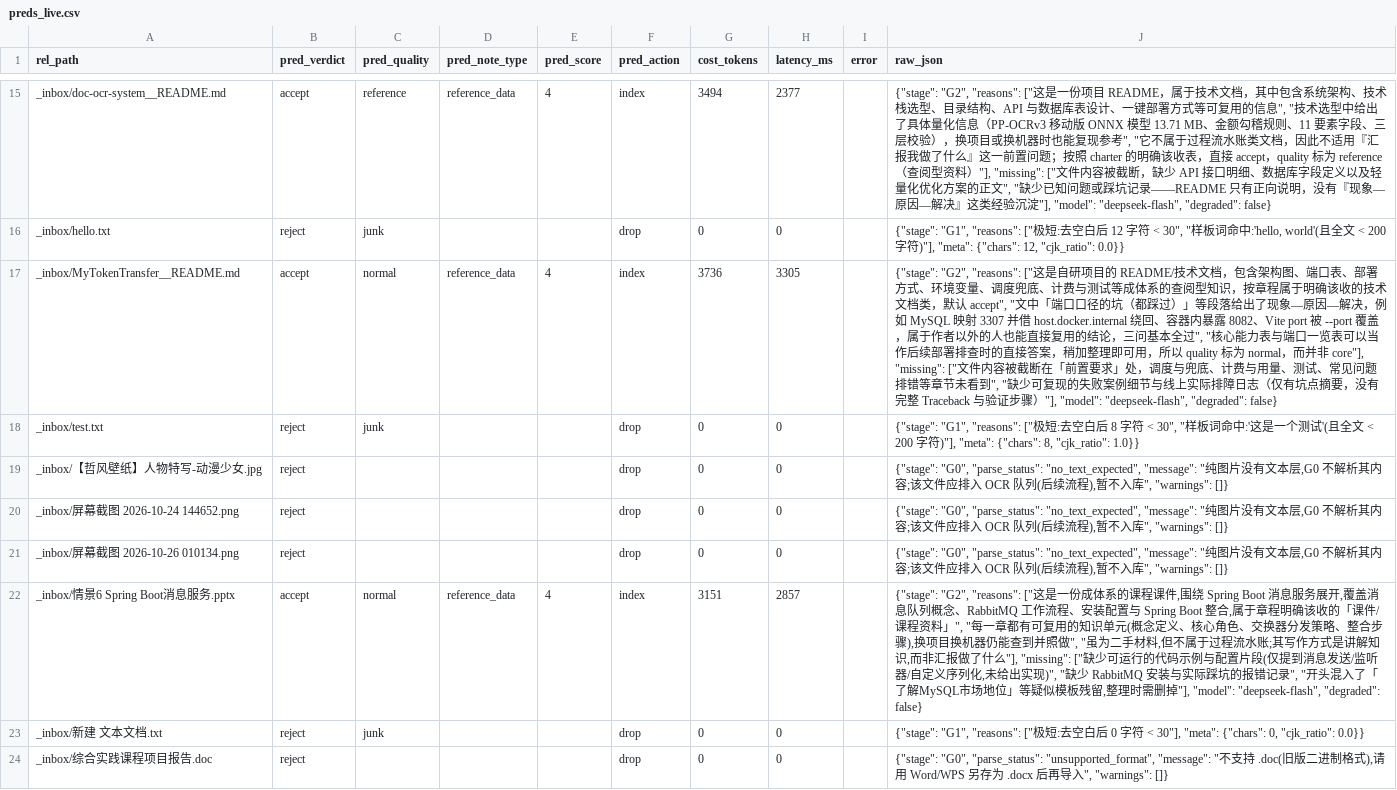
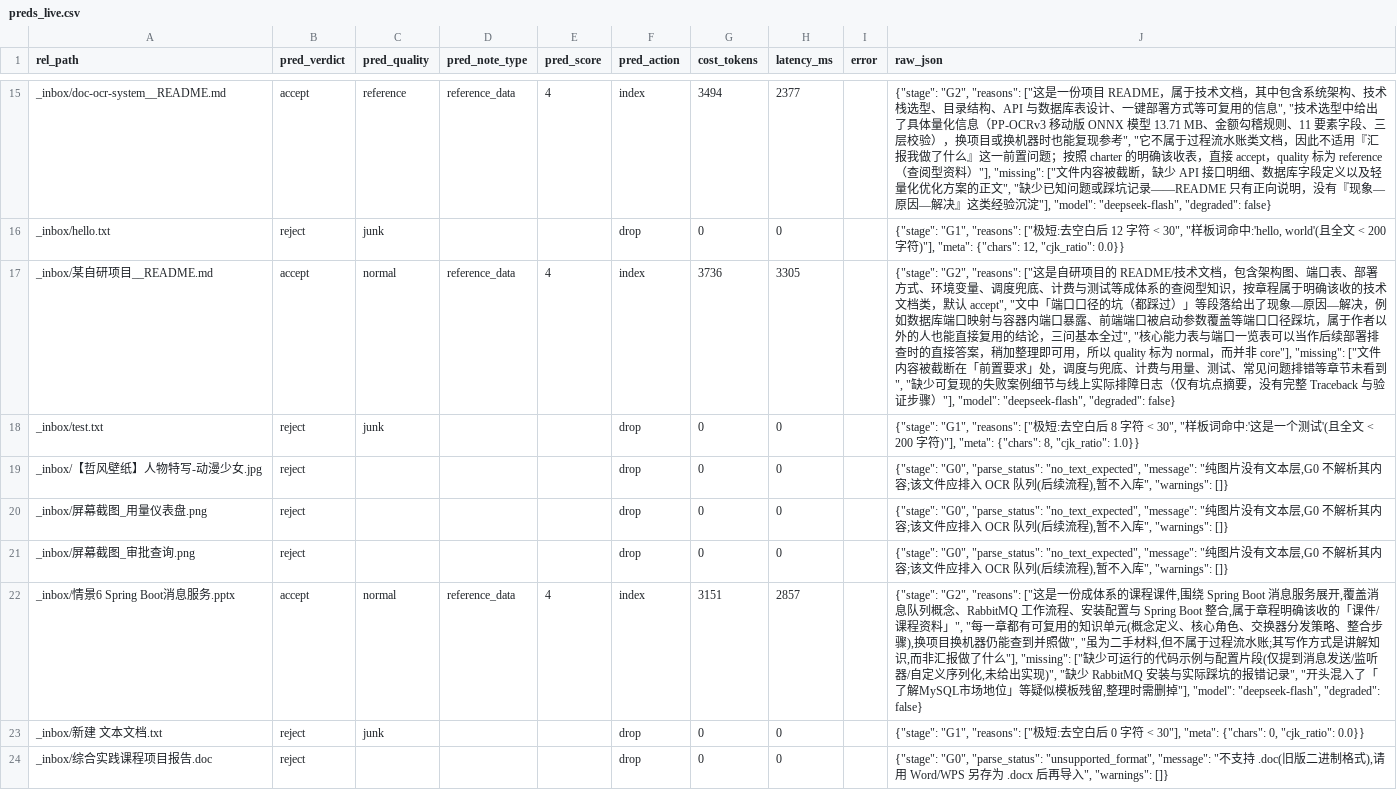
Before and after one commit to pmlpl/baleen, a CSV file: eval/preds_live.csv, drawn as a sheet; only a part is shown, gaps mark what is left out; the diff covers the shown part only.

Commit message:
docs: 脱敏 eval 正文——班级/学校/VIP逆向技术细节/MyTokenTransfer内部/个人单据 改占位
8 文件：labels.csv/preds_live.csv/queries.csv/复核单.md/queries:README/ablation_perquery.json/eval:DELIVERY/charter.md。
手改 7 处算法/端口/突破细节长文 + sed 统一替换标识符（23软件工程本2班→某班、广东工商→某大学、MyTokenTransfer→某自研项目、QQ音乐/网易云→某音乐平台、__sign_hash→某签名函数、增值税专用发票→个人单据、截图去日期）。
eval 结构（标签/判定/列/笔记标题互引）保留；本地 _inbox 7 个样本同步改名保 labels↔samples 可重跑。
今后提交 email=pmlpl@users.noreply.github.com（旧 131 提交 QQ 邮箱按主人决定留）。doc_lint 0/0。

```diff
--- a/eval/preds_live.csv
+++ b/eval/preds_live.csv
@@ -16,7 +16,7 @@ _inbox/doc-ocr-system__README.md,accept,reference,reference_data,4,index,3494,23
 _inbox/hello.txt,reject,junk,,,drop,0,0,,"{""stage"": ""G1"", ""reasons"": [""极短:去空白后 12 字符 < 30"", ""样板词命中:'hello, world'(且全文 < 200 字符)""], ""meta"": {""chars"": 12, ""cjk_ratio"": 0.0}}"
-_inbox/MyTokenTransfer__README.md,accept,normal,reference_data,4,index,3736,3305,,"{""stage"": ""G2"", ""reasons"": [""这是自研项目的 README/技术文档，包含架构图、端口表、部署方式、环境变量、调度兜底、计费与测试等成体系的查阅型知识，按章程属于明确该收的技术文档类，默认 accept"", ""文中「端口口径的坑（都踩过）」等段落给出了现象—原因—解决，例如 MySQL 映射 3307 并借 host.docker.internal 绕回、容器内暴露 8082、Vite port 被 --port 覆盖，属于作者以外的人也能直接复用的结论，三问基本全过"", ""核心能力表与端口一览表可以当作后续部署排查时的直接答案，稍加整理即可用，所以 quality 标为 normal，而并非 core""], ""missing"": [""文件内容被截断在「前置要求」处，调度与兜底、计费与用量、测试、常见问题排错等章节未看到"", ""缺少可复现的失败案例细节与线上实际排障日志（仅有坑点摘要，没有完整 Traceback 与验证步骤）""], ""model"": ""deepseek-flash"", ""degraded"": false}"
+_inbox/某自研项目__README.md,accept,normal,reference_data,4,index,3736,3305,,"{""stage"": ""G2"", ""reasons"": [""这是自研项目的 README/技术文档，包含架构图、端口表、部署方式、环境变量、调度兜底、计费与测试等成体系的查阅型知识，按章程属于明确该收的技术文档类，默认 accept"", ""文中「端口口径的坑（都踩过）」等段落给出了现象—原因—解决，例如数据库端口映射与容器内端口暴露、前端端口被启动参数覆盖等端口口径踩坑，属于作者以外的人也能直接复用的结论，三问基本全过"", ""核心能力表与端口一览表可以当作后续部署排查时的直接答案，稍加整理即可用，所以 quality 标为 normal，而并非 core""], ""missing"": [""文件内容被截断在「前置要求」处，调度与兜底、计费与用量、测试、常见问题排错等章节未看到"", ""缺少可复现的失败案例细节与线上实际排障日志（仅有坑点摘要，没有完整 Traceback 与验证步骤）""], ""model"": ""deepseek-flash"", ""degraded"": false}"
 _inbox/test.txt,reject,junk,,,drop,0,0,,"{""stage"": ""G1"", ""reasons"": [""极短:去空白后 8 字符 < 30"", ""样板词命中:'这是一个测试'(且全文 < 200 字符)""], ""meta"": {""chars"": 8, ""cjk_ratio"": 1.0}}"
 _inbox/【哲风壁纸】人物特写-动漫少女.jpg,reject,,,,drop,0,0,,"{""stage"": ""G0"", ""parse_status"": ""no_text_expected"", ""message"": ""纯图片没有文本层,G0 不解析其内容;该文件应排入 OCR 队列(后续流程),暂不入库"", ""warnings"": []}"
-_inbox/屏幕截图 2026-10-24 144652.png,reject,,,,drop,0,0,,"{""stage"": ""G0"", ""parse_status"": ""no_text_expected"", ""message"": ""纯图片没有文本层,G0 不解析其内容;该文件应排入 OCR 队列(后续流程),暂不入库"", ""warnings"": []}"
-_inbox/屏幕截图 2026-10-26 010134.png,reject,,,,drop,0,0,,"{""stage"": ""G0"", ""parse_status"": ""no_text_expected"", ""message"": ""纯图片没有文本层,G0 不解析其内容;该文件应排入 OCR 队列(后续流程),暂不入库"", ""warnings"": []}"
+_inbox/屏幕截图_用量仪表盘.png,reject,,,,drop,0,0,,"{""stage"": ""G0"", ""parse_status"": ""no_text_expected"", ""message"": ""纯图片没有文本层,G0 不解析其内容;该文件应排入 OCR 队列(后续流程),暂不入库"", ""warnings"": []}"
+_inbox/屏幕截图_审批查询.png,reject,,,,drop,0,0,,"{""stage"": ""G0"", ""parse_status"": ""no_text_expected"", ""message"": ""纯图片没有文本层,G0 不解析其内容;该文件应排入 OCR 队列(后续流程),暂不入库"", ""warnings"": []}"
 _inbox/情景6 Spring Boot消息服务.pptx,accept,normal,reference_data,4,index,3151,2857,,"{""stage"": ""G2"", ""reasons"": [""这是一份成体系的课程课件,围绕 Spring Boot 消息服务展开,覆盖消息队列概念、RabbitMQ 工作流程、安装配置与 Spring Boot 整合,属于章程明确该收的「课件/课程资料」"", ""每一章都有可复用的知识单元(概念定义、核心角色、交换器分发策略、整合步骤),换项目换机器仍能查到并照做"", ""虽为二手材料,但不属于过程流水账;其写作方式是讲解知识,而非汇报做了什么""], ""missing"": [""缺少可运行的代码示例与配置片段(仅提到消息发送/监听器/自定义序列化,未给出实现)"", ""缺少 RabbitMQ 安装与实际踩坑的报错记录"", ""开头混入了「了解MySQL市场地位」等疑似模板残留,整理时需删掉""], ""model"": ""deepseek-flash"", ""degraded"": false}"
```
Also changed, not shown: 5 edited cells elsewhere in this file, eval/labels.csv, eval/queries/queries.csv, 5 other files.
